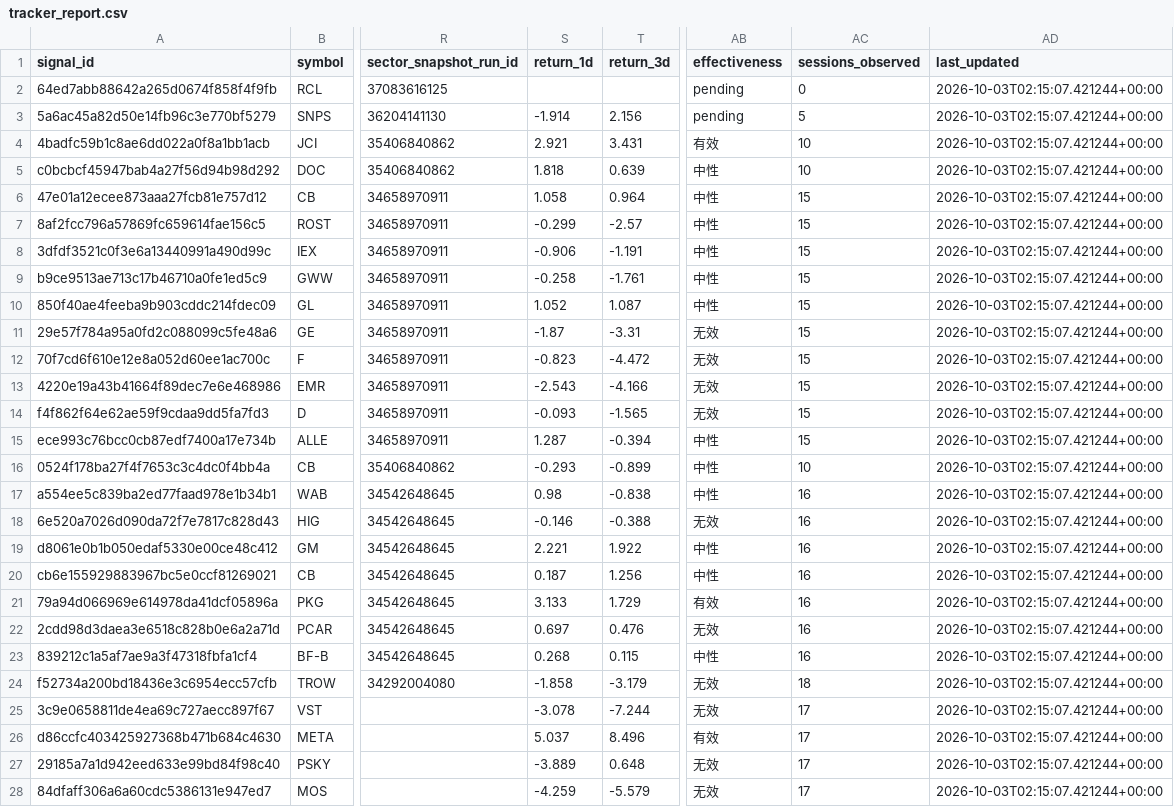
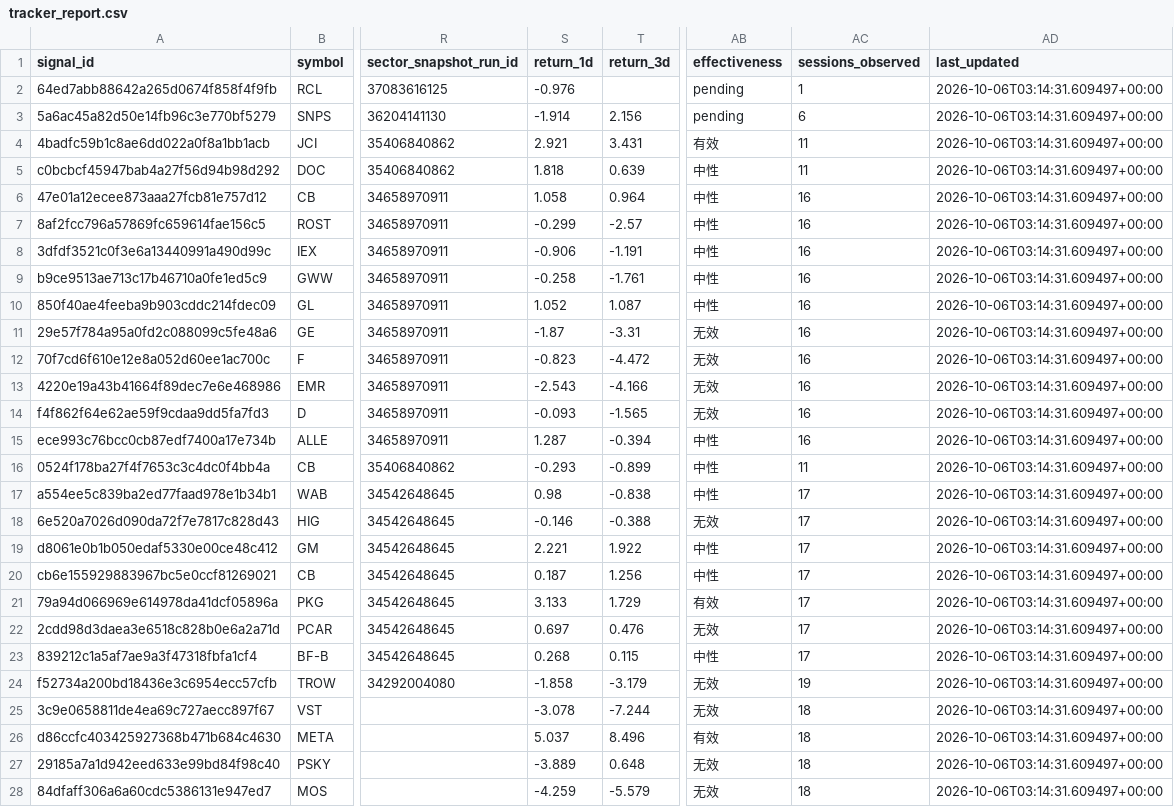
Before and after one commit to dingdinglean/stock-signal-tracker, a CSV file: output/tracker_report.csv, drawn as a sheet; only a part is shown, gaps mark what is left out; the diff names each change by its address in the sheet, - before the commit and + after, or states it on an @@ line.

```diff
--- a/output/tracker_report.csv
+++ b/output/tracker_report.csv
-S2 (return_1d): (empty)
+S2 (return_1d): -0.976
-AC2 (sessions_observed): 0
+AC2 (sessions_observed): 1
-AD2:AD28 (last_updated): 2026-10-03T02:15:07.421244+00:00
+AD2:AD28 (last_updated): 2026-10-06T03:14:31.609497+00:00
-AC3 (sessions_observed): 5
+AC3 (sessions_observed): 6
-AC4:AC5 (sessions_observed): 10
+AC4:AC5 (sessions_observed): 11
-AC6:AC15 (sessions_observed): 15
+AC6:AC15 (sessions_observed): 16
-AC16 (sessions_observed): 10
+AC16 (sessions_observed): 11
-AC17:AC23 (sessions_observed): 16
+AC17:AC23 (sessions_observed): 17
-AC24 (sessions_observed): 18
+AC24 (sessions_observed): 19
-AC25:AC28 (sessions_observed): 17
+AC25:AC28 (sessions_observed): 18
```
Also changed, not shown: data/sector_snapshots.csv, data/signal_history.csv, 1 other file.
